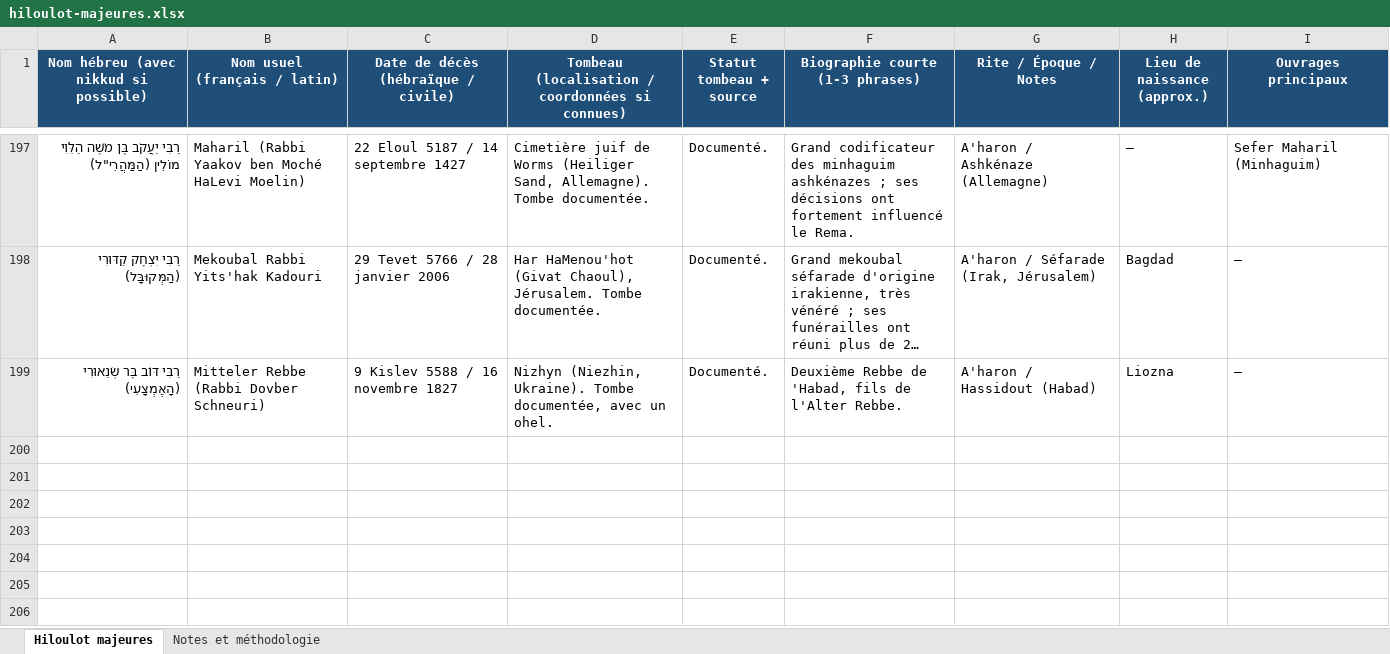
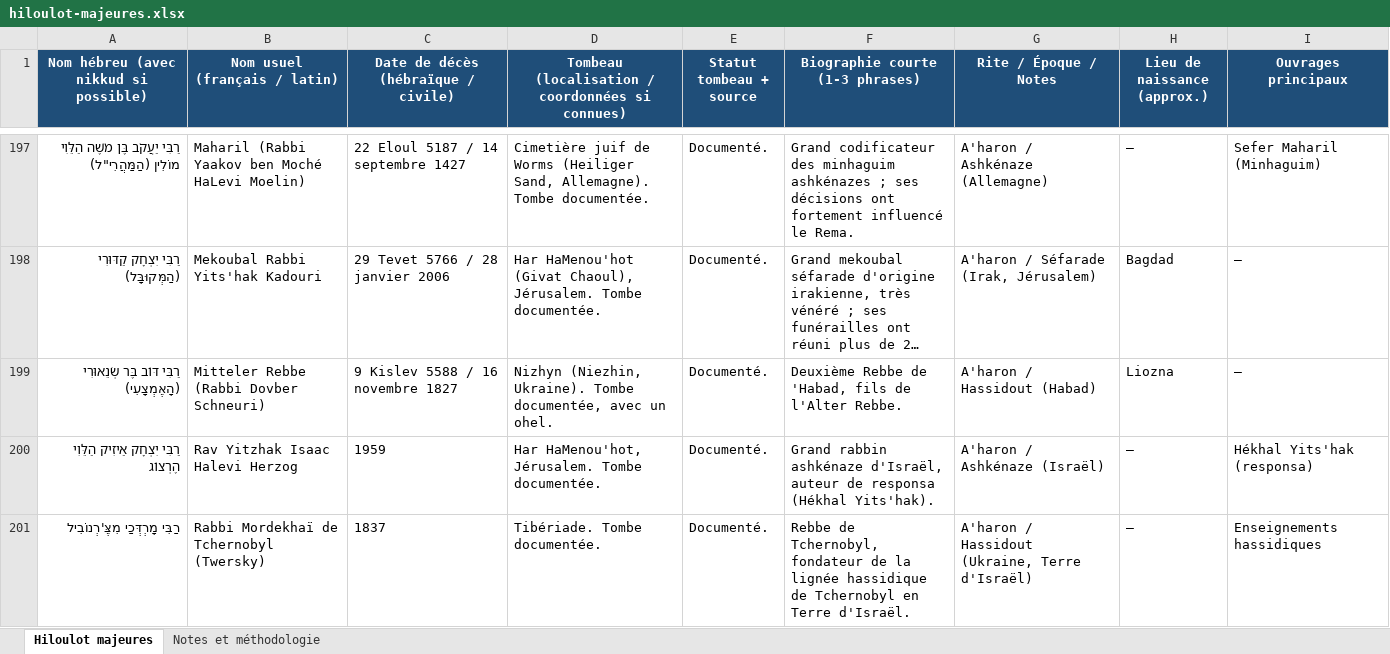
Before and after one commit to Ruben715-MRS/TorahAxe, an Excel workbook: scripts/sources/hiloulot-majeures.xlsx, sheet Hiloulot majeures, drawn as a sheet; only a part is shown, gaps mark what is left out; long unchanged cells end in …; values as stored, in another font and other column widths than the file's, no borders; the diff names each change by its address in the sheet, - before the commit and + after, or states it on an @@ line.

```diff
--- a/scripts/sources/hiloulot-majeures.xlsx (sheet Hiloulot majeures)
+++ b/scripts/sources/hiloulot-majeures.xlsx (sheet Hiloulot majeures)
+row 200: רַבִּי יִצְחָק אַיזִיק הַלֵּוִי הֶרְצוֹג | Rav Yitzhak Isaac Halevi Herzog | 1959 | Har HaMenou'hot, Jérusalem. Tombe documentée. | Documenté. | Grand rabbin ashkénaze d'Israël, auteur de responsa (Hékhal Yits'hak). | A'haron / Ashkénaze (Israël) | — | Hékhal Yits'hak (responsa)
+row 201: רַבִּי מָרְדְּכַי מִצֶּ'רְנוֹבִיל | Rabbi Mordekhaï de Tchernobyl (Twersky) | 1837 | Tibériade. Tombe documentée. | Documenté. | Rebbe de Tchernobyl, fondateur de la lignée hassidique de Tchernobyl en Terre d'Israël. | A'haron / Hassidout (Ukraine, Terre d'Israël) | — | Enseignements hassidiques
```
Also changed, not shown: 7 other files.
